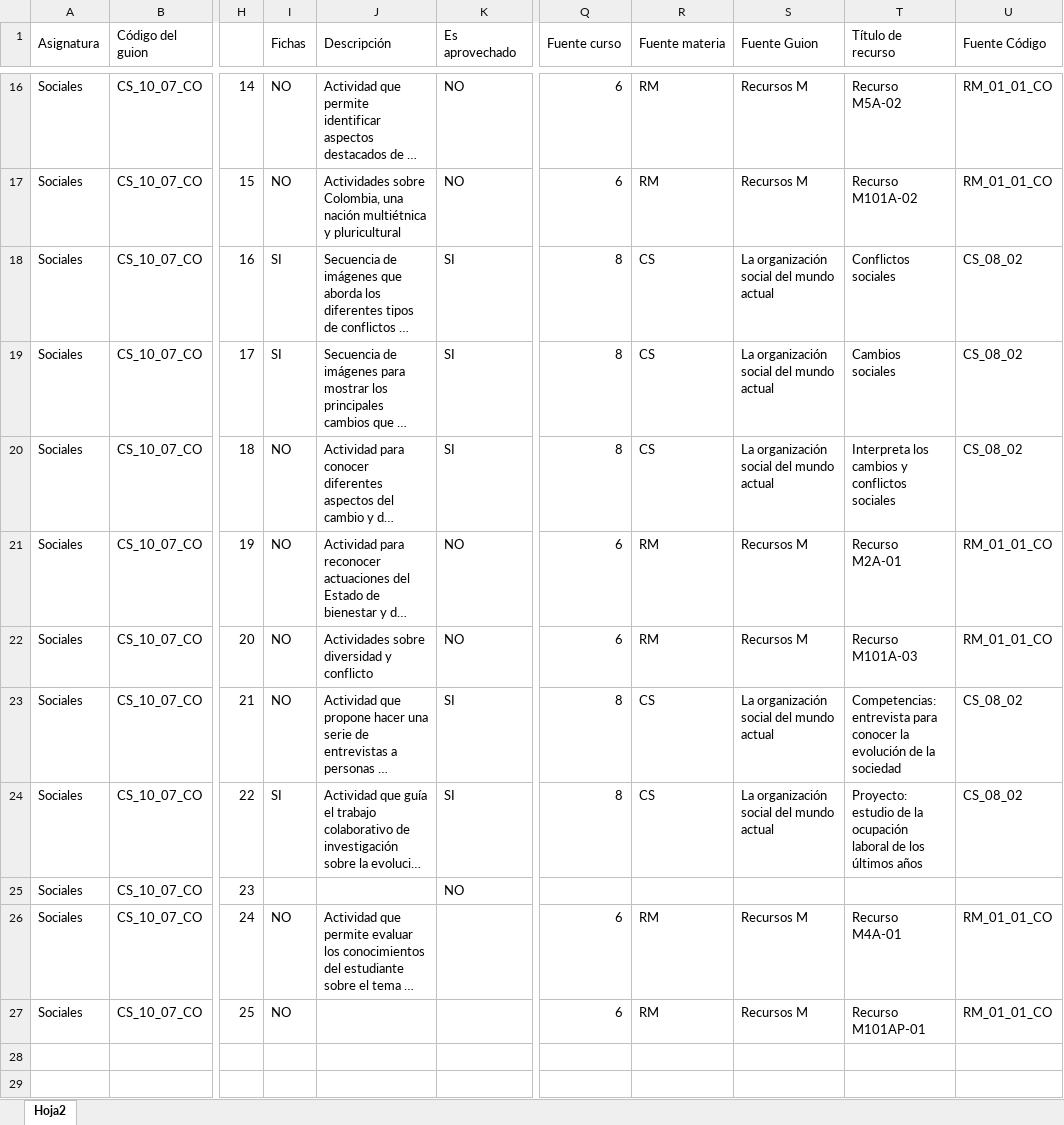
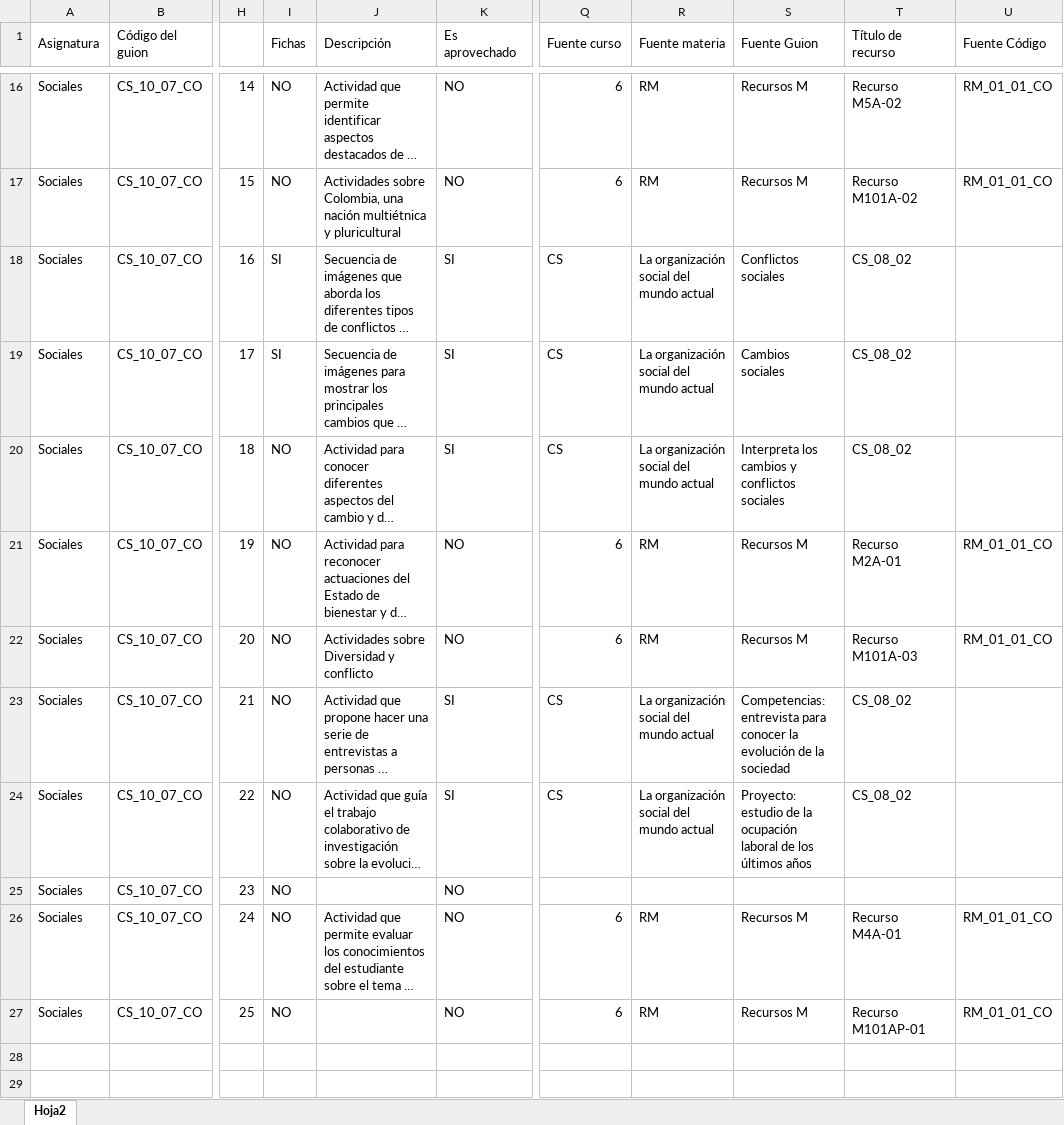
Before and after one commit to AulaPlanetaColombia/CienciasSociales, an Excel workbook: fuentes/contenidos/grado10/guion07/CS_10_07_CO_Escaleta.xlsx, sheet Hoja2, drawn as a sheet; only a part is shown, gaps mark what is left out; long unchanged cells end in …; values as stored, in another font and other column widths than the file's, no cell formats; the diff covers the shown part only; the diff names each change by its address in the sheet, - before the commit and + after, or states it on an @@ line.

Commit message:
CS_10_07_CO
Guion editado

```diff
--- a/fuentes/contenidos/grado10/guion07/CS_10_07_CO_Escaleta.xlsx (sheet Hoja2)
+++ b/fuentes/contenidos/grado10/guion07/CS_10_07_CO_Escaleta.xlsx (sheet Hoja2)
-Q18:Q20 (Fuente curso): 8
+Q18:Q20 (Fuente curso): CS
-R18:R20 (Fuente materia): CS
+R18:R20 (Fuente materia): La organización social del mundo actual
-S18 (Fuente Guion): La organización social del mundo actual
+S18 (Fuente Guion): Conflictos sociales
-T18 (Título de recurso): Conflictos sociales
+T18 (Título de recurso): CS_08_02
-U18:U20 (Fuente Código): CS_08_02
+U18:U20 (Fuente Código): (empty)
-S19 (Fuente Guion): La organización social del mundo actual
+S19 (Fuente Guion): Cambios sociales
-T19 (Título de recurso): Cambios sociales
+T19 (Título de recurso): CS_08_02
-S20 (Fuente Guion): La organización social del mundo actual
+S20 (Fuente Guion): Interpreta los cambios y conflictos sociales
-T20 (Título de recurso): Interpreta los cambios y conflictos sociales
+T20 (Título de recurso): CS_08_02
-J22 (Descripción): Actividades sobre diversidad y conflicto
+J22 (Descripción): Actividades sobre Diversidad y conflicto
-Q23:Q24 (Fuente curso): 8
+Q23:Q24 (Fuente curso): CS
-R23:R24 (Fuente materia): CS
+R23:R24 (Fuente materia): La organización social del mundo actual
-S23 (Fuente Guion): La organización social del mundo actual
+S23 (Fuente Guion): Competencias: entrevista para conocer la evolución de la sociedad
-T23 (Título de recurso): Competencias: entrevista para conocer la evolución de la sociedad
+T23 (Título de recurso): CS_08_02
-U23:U24 (Fuente Código): CS_08_02
+U23:U24 (Fuente Código): (empty)
-I24 (Fichas): SI
+I24 (Fichas): NO
-S24 (Fuente Guion): La organización social del mundo actual
+S24 (Fuente Guion): Proyecto: estudio de la ocupación laboral de los últimos años
-T24 (Título de recurso): Proyecto: estudio de la ocupación laboral de los últimos años
+T24 (Título de recurso): CS_08_02
-I25 (Fichas): (empty)
+I25 (Fichas): NO
-K26:K27 (Es aprovechado): (empty)
+K26:K27 (Es aprovechado): NO
```
Also changed, not shown: 40 edited cells elsewhere in this sheet, cell formats, 3 other files.
